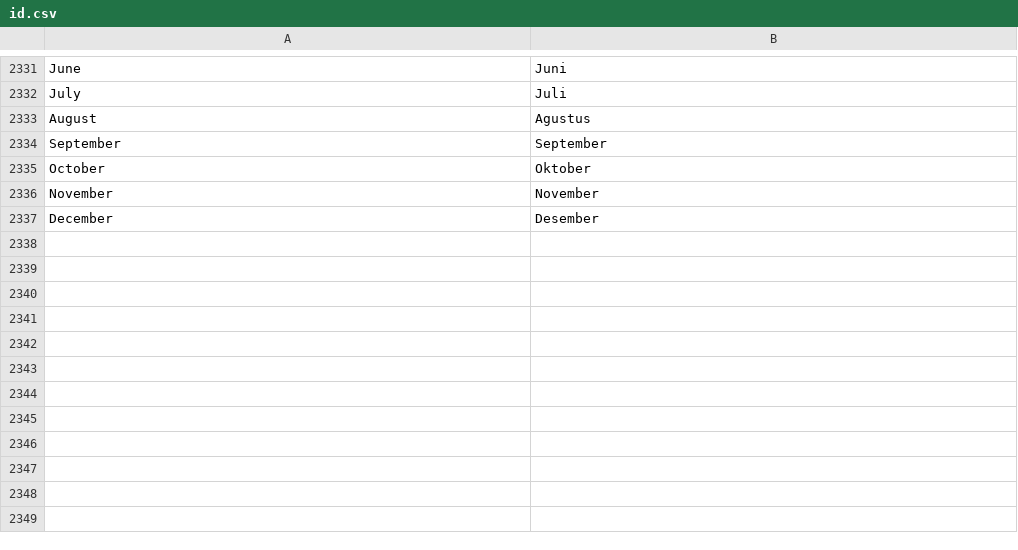
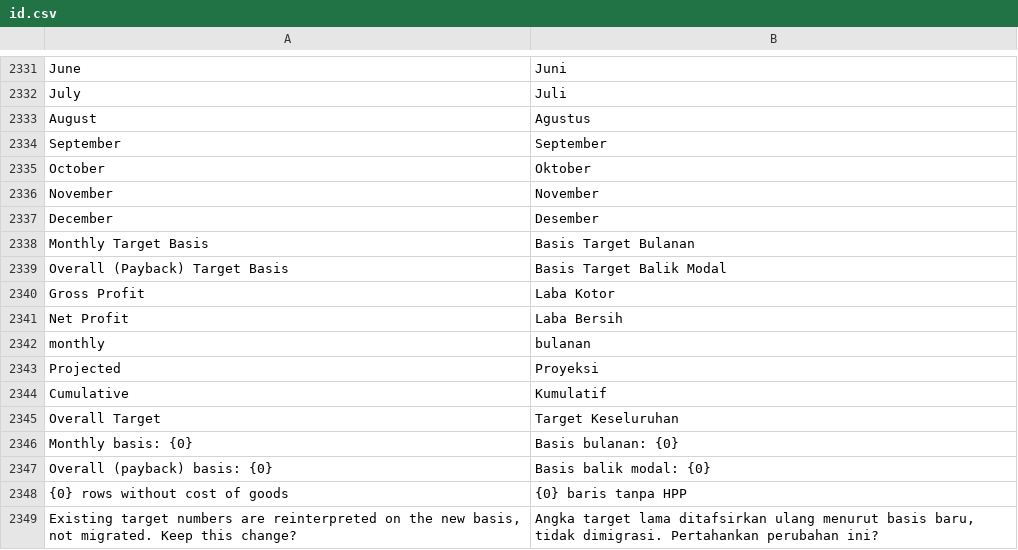
Before and after one commit to Muhayustrid/POSNext, a CSV file: pos_next/translations/id.csv, drawn as a sheet; only a part is shown, gaps mark what is left out; the diff names each change by its address in the sheet, - before the commit and + after, or states it on an @@ line.

Commit message:
feat(pos): configurable target basis (net sales / gross profit / net profit)
Two independent global switches on POS Settings (monthly + overall/payback)
following the invoice_type pattern. Gross profit reads SLE incoming_rate of the
POS vouchers; net profit aggregates GL income minus expense per outlet company.
Net Sales stays the default so existing behaviour is bit-identical; legacy keys
are kept and the UI reads neutral keys with the basis shown in labels/CSV.

```diff
--- a/pos_next/translations/id.csv
+++ b/pos_next/translations/id.csv
+row 2338: Monthly Target Basis | Basis Target Bulanan
+row 2339: Overall (Payback) Target Basis | Basis Target Balik Modal
+row 2340: Gross Profit | Laba Kotor
+row 2341: Net Profit | Laba Bersih
+row 2342: monthly | bulanan
+row 2343: Projected | Proyeksi
+row 2344: Cumulative | Kumulatif
+row 2345: Overall Target | Target Keseluruhan
+row 2346: Monthly basis: {0} | Basis bulanan: {0}
+row 2347: Overall (payback) basis: {0} | Basis balik modal: {0}
+row 2348: {0} rows without cost of goods | {0} baris tanpa HPP
+row 2349: Existing target numbers are reinterpreted on the new basis, not migrated. Keep this change? | Angka target lama ditafsirkan ulang menurut basis baru, tidak dimigrasi. Pertahankan perubahan ini?
```
Also changed, not shown: 3 other files.
